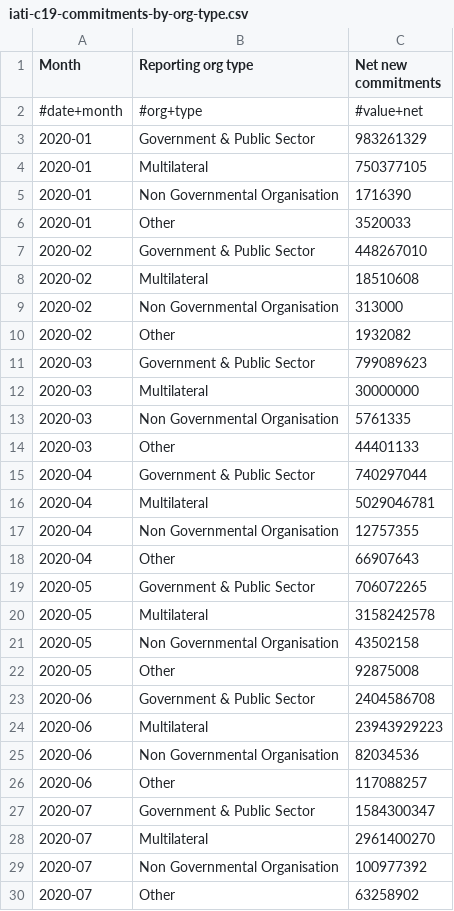
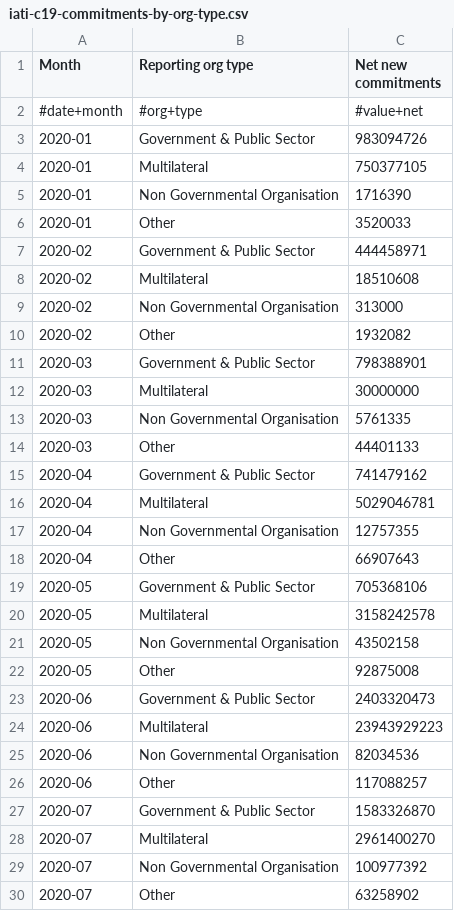
Before and after one commit to OCHA-DAP/viz-iati-c19-datastory, a CSV file: src/data/iati-c19-commitments-by-org-type.csv, drawn as a sheet; only a part is shown; the diff covers the shown part only.

```diff
--- a/src/data/iati-c19-commitments-by-org-type.csv
+++ b/src/data/iati-c19-commitments-by-org-type.csv
@@ -2,3 +2,3 @@ Month,Reporting org type,Net new commitments
 #date+month,#org+type,#value+net
-2020-01,Government & Public Sector,983261329
+2020-01,Government & Public Sector,983094726
 2020-01,Multilateral,750377105
@@ -6,3 +6,3 @@ Month,Reporting org type,Net new commitments
 2020-01,Other,3520033
-2020-02,Government & Public Sector,448267010
+2020-02,Government & Public Sector,444458971
 2020-02,Multilateral,18510608
@@ -10,3 +10,3 @@ Month,Reporting org type,Net new commitments
 2020-02,Other,1932082
-2020-03,Government & Public Sector,799089623
+2020-03,Government & Public Sector,798388901
 2020-03,Multilateral,30000000
@@ -14,3 +14,3 @@ Month,Reporting org type,Net new commitments
 2020-03,Other,44401133
-2020-04,Government & Public Sector,740297044
+2020-04,Government & Public Sector,741479162
 2020-04,Multilateral,5029046781
@@ -18,3 +18,3 @@ Month,Reporting org type,Net new commitments
 2020-04,Other,66907643
-2020-05,Government & Public Sector,706072265
+2020-05,Government & Public Sector,705368106
 2020-05,Multilateral,3158242578
@@ -22,3 +22,3 @@ Month,Reporting org type,Net new commitments
 2020-05,Other,92875008
-2020-06,Government & Public Sector,2404586708
+2020-06,Government & Public Sector,2403320473
 2020-06,Multilateral,23943929223
@@ -26,3 +26,3 @@ Month,Reporting org type,Net new commitments
 2020-06,Other,117088257
-2020-07,Government & Public Sector,1584300347
+2020-07,Government & Public Sector,1583326870
 2020-07,Multilateral,2961400270
```
Also changed, not shown: 13 edited cells elsewhere in this file, src/data/iati-c19-commitment-spending-by-country.csv, src/data/iati-c19-health-spending-by-month.csv, 3 other files.
